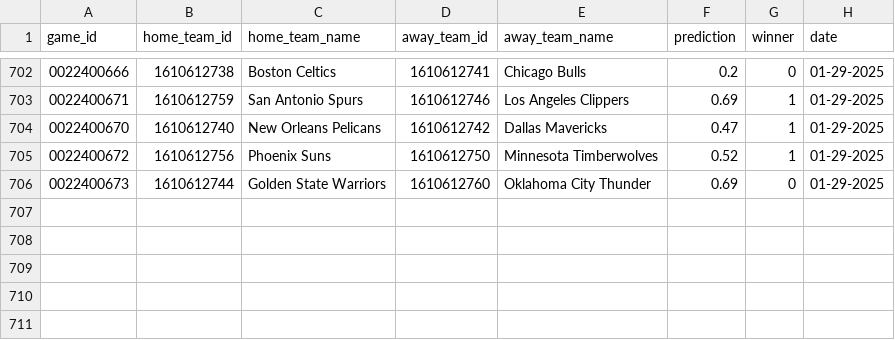
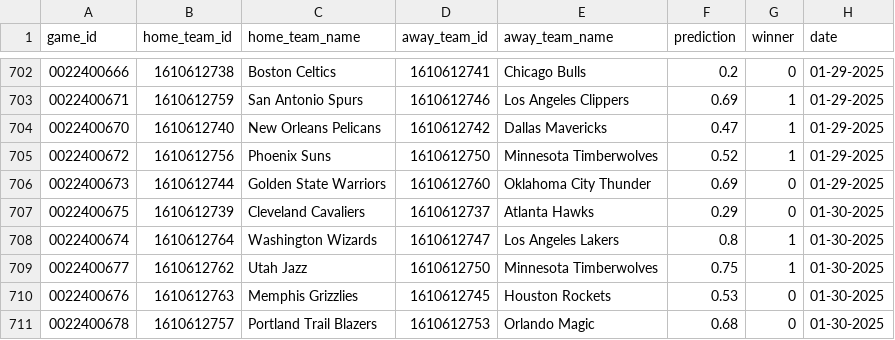
Before and after one commit to globalgumbs/globalgumbs.com, a CSV file: artifacts/log.csv, drawn as a sheet; only a part is shown, gaps mark what is left out.

```diff
--- a/artifacts/log.csv
+++ b/artifacts/log.csv
@@ -706 +706,6 @@ game_id,home_team_id,home_team_name,away_team_id,away_team_name,prediction,winne
 0022400673,1610612744,Golden State Warriors,1610612760,Oklahoma City Thunder,0.69,0,01-29-2025
+0022400675,1610612739,Cleveland Cavaliers,1610612737,Atlanta Hawks,0.29,0,01-30-2025
+0022400674,1610612764,Washington Wizards,1610612747,Los Angeles Lakers,0.8,1,01-30-2025
+0022400677,1610612762,Utah Jazz,1610612750,Minnesota Timberwolves,0.75,1,01-30-2025
+0022400676,1610612763,Memphis Grizzlies,1610612745,Houston Rockets,0.53,0,01-30-2025
+0022400678,1610612757,Portland Trail Blazers,1610612753,Orlando Magic,0.68,0,01-30-2025
```
Also changed, not shown: 2 other files.
